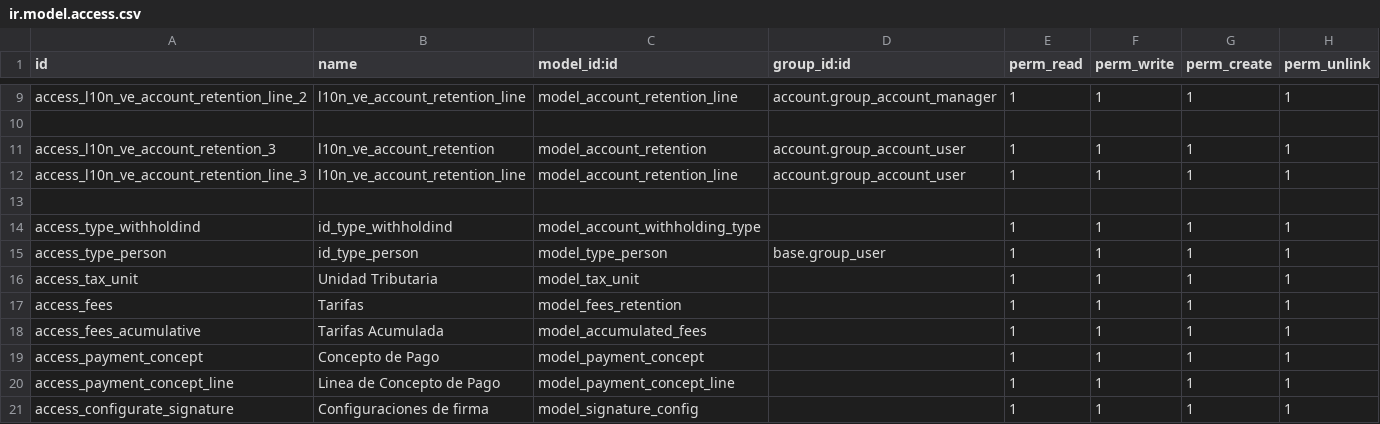
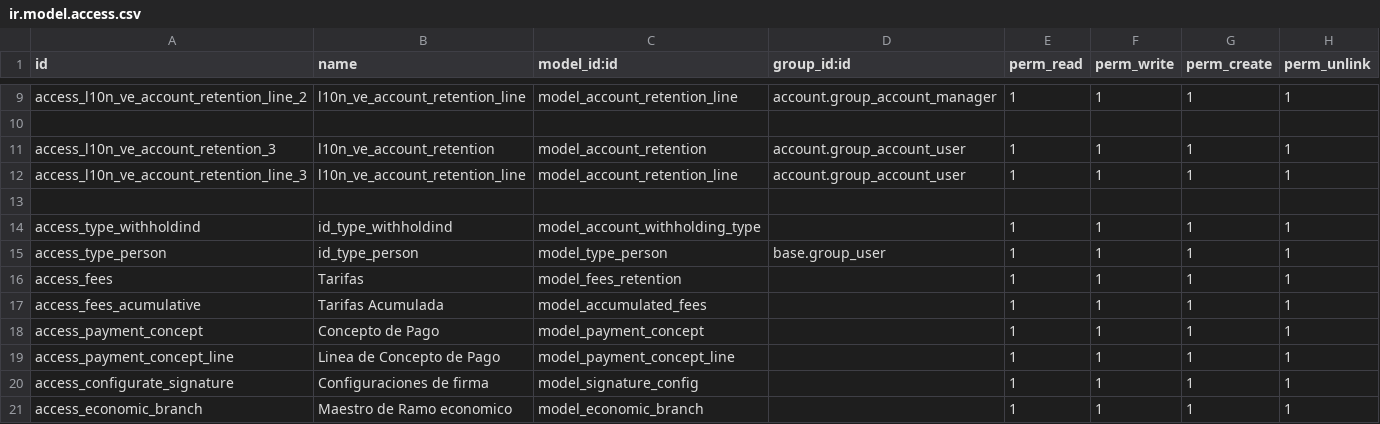
Before and after one commit to LIDALabs/lidoo-venezuela, a CSV file: l10n_ve_payment_extension/security/ir.model.access.csv, drawn as a sheet; only a part is shown, gaps mark what is left out; the shorter side is filled out with more unchanged rows.

Commit message:
FEAT: agregar nuevas reglas de acceso y grupos para unidad tributaria

```diff
--- a/l10n_ve_payment_extension/security/ir.model.access.csv
+++ b/l10n_ve_payment_extension/security/ir.model.access.csv
@@ -15,3 +15,2 @@ access_type_withholdind,id_type_withholdind,model_account_withholding_type,,1,1,
 access_type_person,id_type_person,model_type_person,base.group_user,1,1,1,1
-access_tax_unit,Unidad Tributaria,model_tax_unit,,1,1,1,1
 access_fees,Tarifas,model_fees_retention,,1,1,1,1
```
Also changed, not shown: 6 other files.
